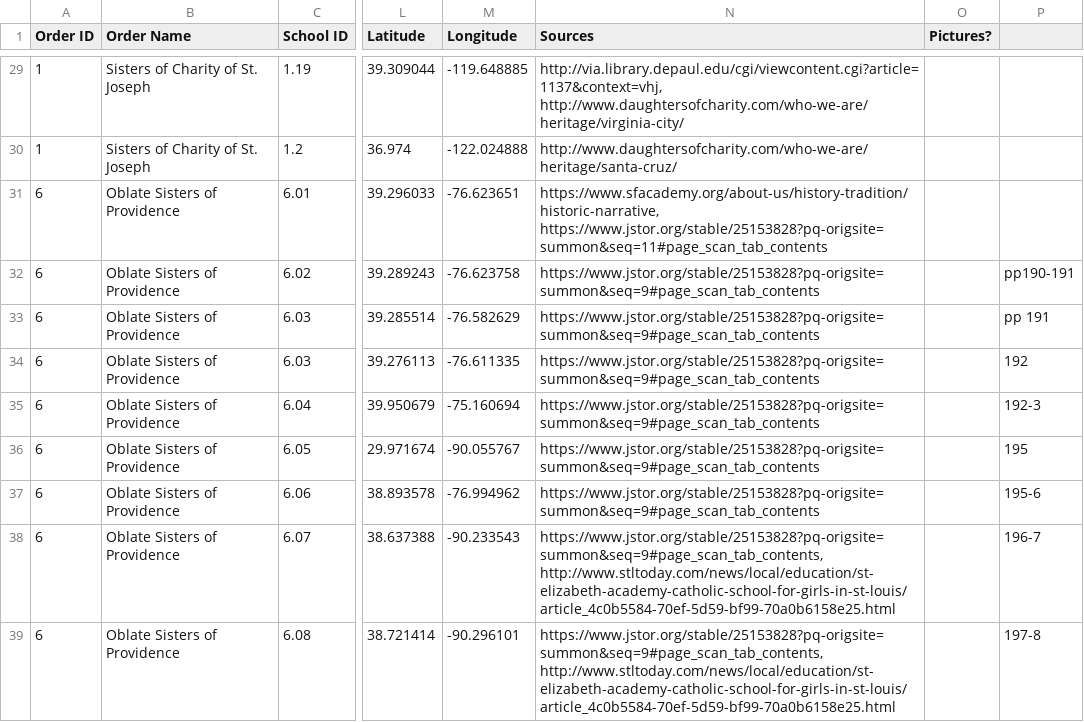
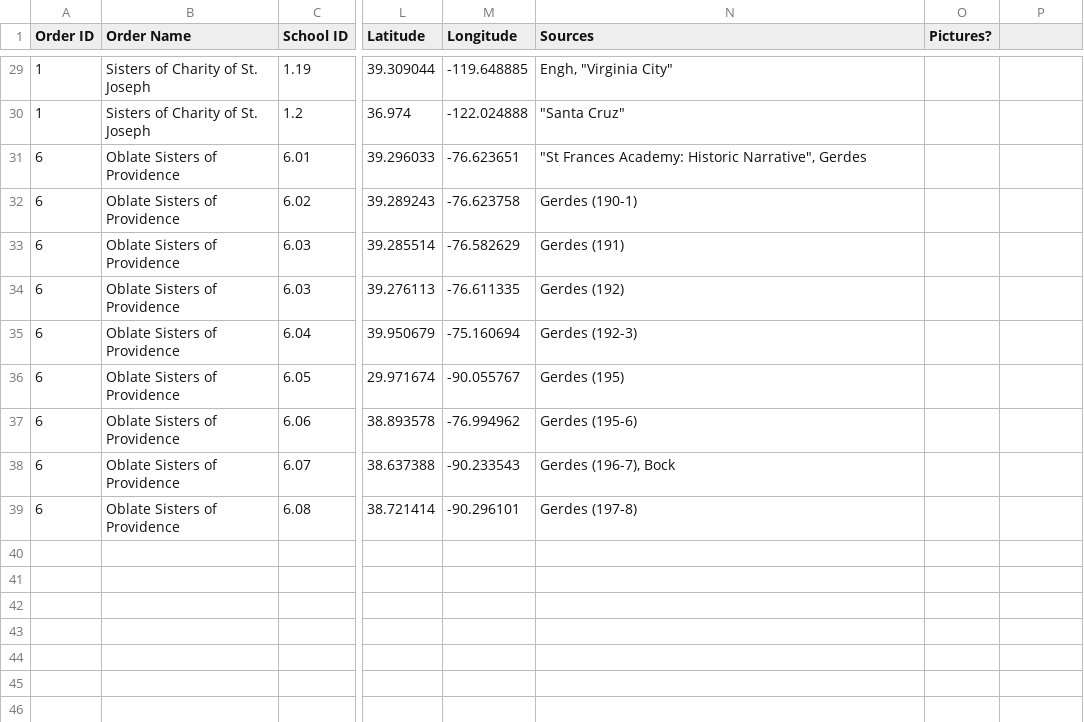
Before and after one commit to angelawh/Nun-school-map, a CSV file: data/schools.csv, drawn as a sheet; only a part is shown, gaps mark what is left out; the diff covers the shown part only; the diff names each change by its address in the sheet, - before the commit and + after, or states it on an @@ line.

Commit message:
updated essay, school info, and added sources

```diff
--- a/data/schools.csv
+++ b/data/schools.csv
-N29 (Sources): http://via.library.depaul.edu/cgi/viewcontent.cgi?article=1137&context=vhj, http://www.daughtersofcharity.com/who-we-are/heritage/virginia-city/
+N29 (Sources): Engh, "Virginia City"
-N30 (Sources): http://www.daughtersofcharity.com/who-we-are/heritage/santa-cruz/
+N30 (Sources): "Santa Cruz"
-N31 (Sources): https://www.sfacademy.org/about-us/history-tradition/historic-narrative, https://www.jstor.org/stable/25153828?pq-origsite=summon&seq=11#page_scan_tab_contents
+N31 (Sources): "St Frances Academy: Historic Narrative", Gerdes
-N32 (Sources): https://www.jstor.org/stable/25153828?pq-origsite=summon&seq=9#page_scan_tab_contents
+N32 (Sources): Gerdes (190-1)
-P32: pp190-191
+P32: (empty)
-N33 (Sources): https://www.jstor.org/stable/25153828?pq-origsite=summon&seq=9#page_scan_tab_contents
+N33 (Sources): Gerdes (191)
-P33: pp 191
+P33: (empty)
-N34 (Sources): https://www.jstor.org/stable/25153828?pq-origsite=summon&seq=9#page_scan_tab_contents
+N34 (Sources): Gerdes (192)
-P34: 192
+P34: (empty)
-N35 (Sources): https://www.jstor.org/stable/25153828?pq-origsite=summon&seq=9#page_scan_tab_contents
+N35 (Sources): Gerdes (192-3)
-P35: 192-3
+P35: (empty)
-N36 (Sources): https://www.jstor.org/stable/25153828?pq-origsite=summon&seq=9#page_scan_tab_contents
+N36 (Sources): Gerdes (195)
-P36: 195
+P36: (empty)
-N37 (Sources): https://www.jstor.org/stable/25153828?pq-origsite=summon&seq=9#page_scan_tab_contents
+N37 (Sources): Gerdes (195-6)
-P37: 195-6
+P37: (empty)
-N38 (Sources): https://www.jstor.org/stable/25153828?pq-origsite=summon&seq=9#page_scan_tab_contents, http://www.stltoday.com/news/local/education/st-elizabeth-academy-catholic-school-for-girls-in-st-louis/article_4c0b5584-70ef-5d59-bf99-70a0b6158e25.html
+N38 (Sources): Gerdes (196-7), Bock
-P38: 196-7
+P38: (empty)
-N39 (Sources): https://www.jstor.org/stable/25153828?pq-origsite=summon&seq=9#page_scan_tab_contents, http://www.stltoday.com/news/local/education/st-elizabeth-academy-catholic-school-for-girls-in-st-louis/article_4c0b5584-70ef-5d59-bf99-70a0b6158e25.html
+N39 (Sources): Gerdes (197-8)
-P39: 197-8
+P39: (empty)
```
Also changed, not shown: 41 edited cells elsewhere in this file, data/orders.csv, 1 other file.
